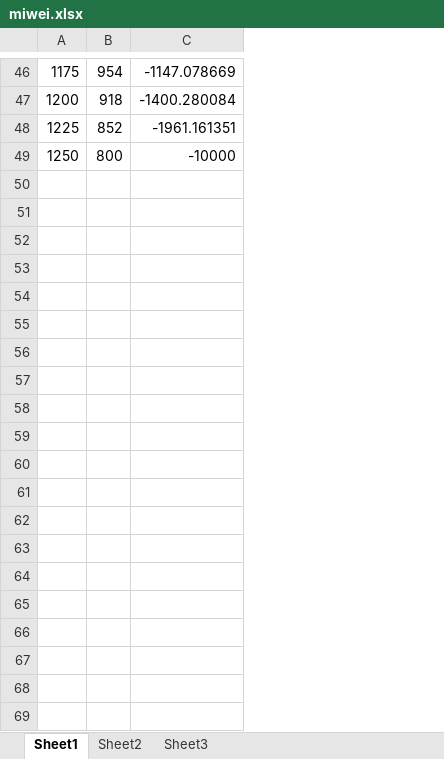
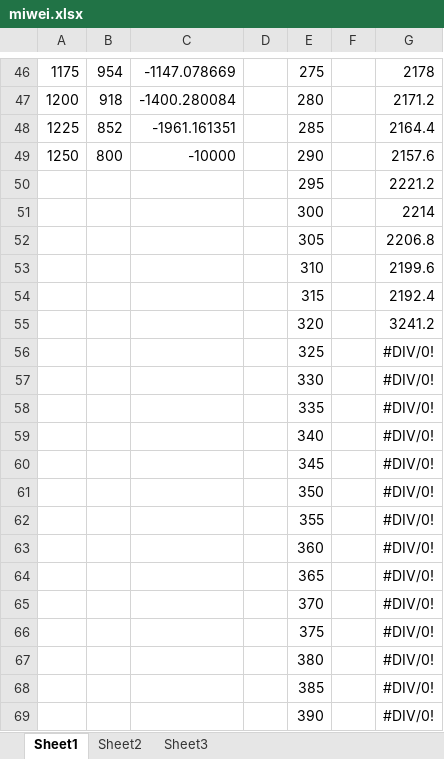
Before and after one commit to CppToGo/MapMeasuringTool, an Excel workbook: miwei.xlsx, sheet Sheet1, drawn as a sheet; only a part is shown, gaps mark what is left out; values as stored, in another font and other column widths than the file's, no borders; charts and pictures not drawn; the diff covers the shown part only; the diff names each change by its address in the sheet, - before the commit and + after, or states it on an @@ line.

```diff
--- a/miwei.xlsx (sheet Sheet1)
+++ b/miwei.xlsx (sheet Sheet1)
+column D, empty
+column E, rows 46-49: 275 | 280 | 285 | 290
+column F, empty
+column G, rows 46-49: 2178 | 2171.2 | 2164.4 | 2157.6
+row 50:  |  |  |  | 295 |  | 2221.2
+row 51:  |  |  |  | 300 |  | 2214
+row 52:  |  |  |  | 305 |  | 2206.8
+row 53:  |  |  |  | 310 |  | 2199.6
+row 54:  |  |  |  | 315 |  | 2192.4
+row 55:  |  |  |  | 320 |  | 3241.2
+row 56:  |  |  |  | 325 |  | #DIV/0!
+row 57:  |  |  |  | 330 |  | #DIV/0!
+row 58:  |  |  |  | 335 |  | #DIV/0!
+row 59:  |  |  |  | 340 |  | #DIV/0!
+row 60:  |  |  |  | 345 |  | #DIV/0!
+row 61:  |  |  |  | 350 |  | #DIV/0!
+row 62:  |  |  |  | 355 |  | #DIV/0!
+row 63:  |  |  |  | 360 |  | #DIV/0!
+row 64:  |  |  |  | 365 |  | #DIV/0!
+row 65:  |  |  |  | 370 |  | #DIV/0!
+row 66:  |  |  |  | 375 |  | #DIV/0!
+row 67:  |  |  |  | 380 |  | #DIV/0!
+row 68:  |  |  |  | 385 |  | #DIV/0!
+row 69:  |  |  |  | 390 |  | #DIV/0!
```
Also changed, not shown: 172 added rows elsewhere in this sheet, charts or pictures, 7 other files.
